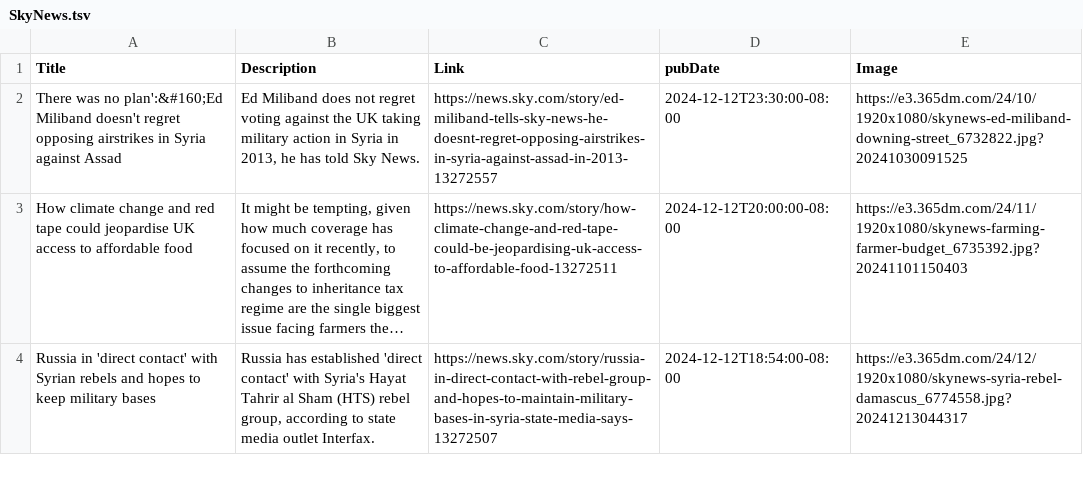
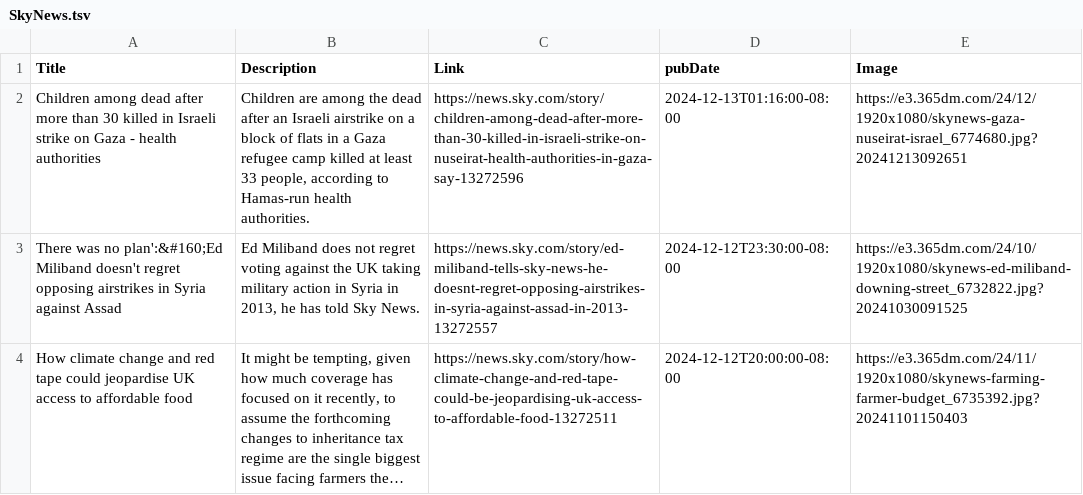
Before and after one commit to NewsCorpGSOC/newscorpgsoc.github.io, a TSV file: GoogleSheets/SkyNews.tsv, drawn as a sheet; only a part is shown; the shorter side is filled out with more unchanged rows; long unchanged cells end in …; the diff names each change by its address in the sheet, - before the commit and + after, or states it on an @@ line.

Commit message:
Routine update of SkyNews TSV file

```diff
--- a/GoogleSheets/SkyNews.tsv
+++ b/GoogleSheets/SkyNews.tsv
+row 2: Children among dead after more than 30 killed in Israeli strike on Gaza - health authorities | Children are among the dead after an Israeli airstrike on a block of flats in a Gaza refugee camp killed at least 33 people, according to Hamas-run health authorities. | https://news.sky.com/story/children-among-dead-after-more-than-30-killed-in-israeli-strike-on-nuseirat-health-authorities-in-gaza-say-13272596 | 2024-12-13T01:16:00-08:00 | https://e3.365dm.com/24/12/1920x1080/skynews-gaza-nuseirat-israel_6774680.jpg?20241213092651
```
